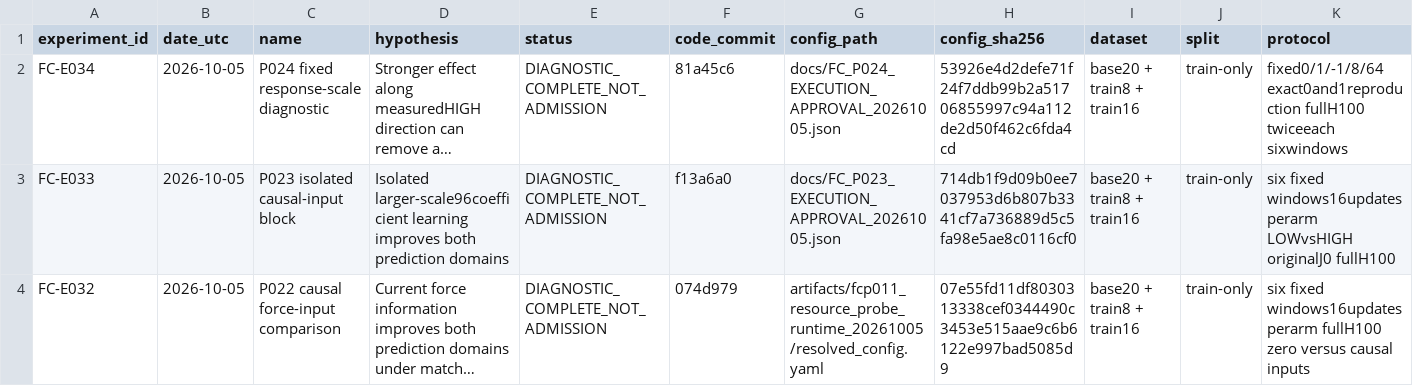
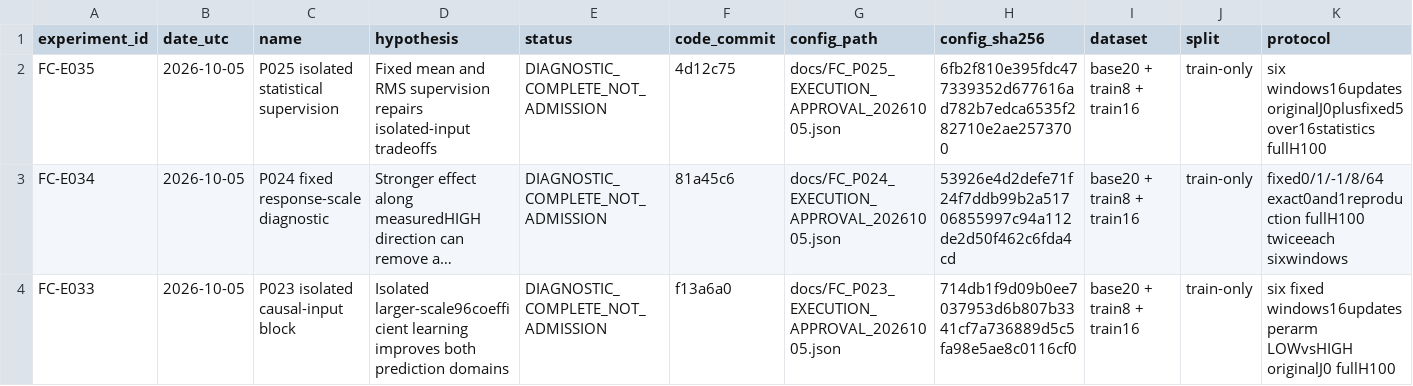
Before and after one commit to jkrescue/FluidControl, a CSV file: experiments/results.csv, drawn as a sheet; only a part is shown; the shorter side is filled out with more unchanged rows; long unchanged cells end in …; rows hold the shown columns only; the diff names each change by its address in the sheet, - before the commit and + after, or states it on an @@ line.

Commit message:
Close P025 statistical branch with verified evidence and stage history adapter

```diff
--- a/experiments/results.csv
+++ b/experiments/results.csv
+row 2: FC-E035 | 2026-10-05 | P025 isolated statistical supervision | Fixed mean and RMS supervision repairs isolated-input tradeoffs | DIAGNOSTIC_COMPLETE_NOT_ADMISSION | 4d12c75 | docs/FC_P025_EXECUTION_APPROVAL_20261005.json | 6fb2f810e395fdc477339352d677616ad782b7edca6535f282710e2ae2573700 | base20 + train8 + train16 | train-only | six windows16updates originalJ0plusfixed5over16statistics fullH100
```
Also changed, not shown: 5 other files.
